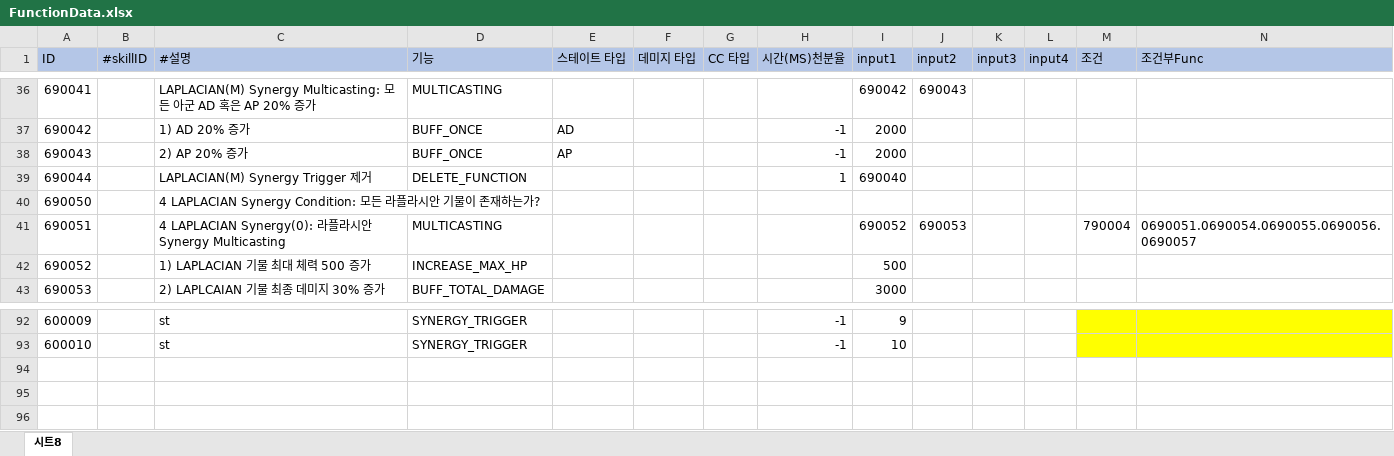
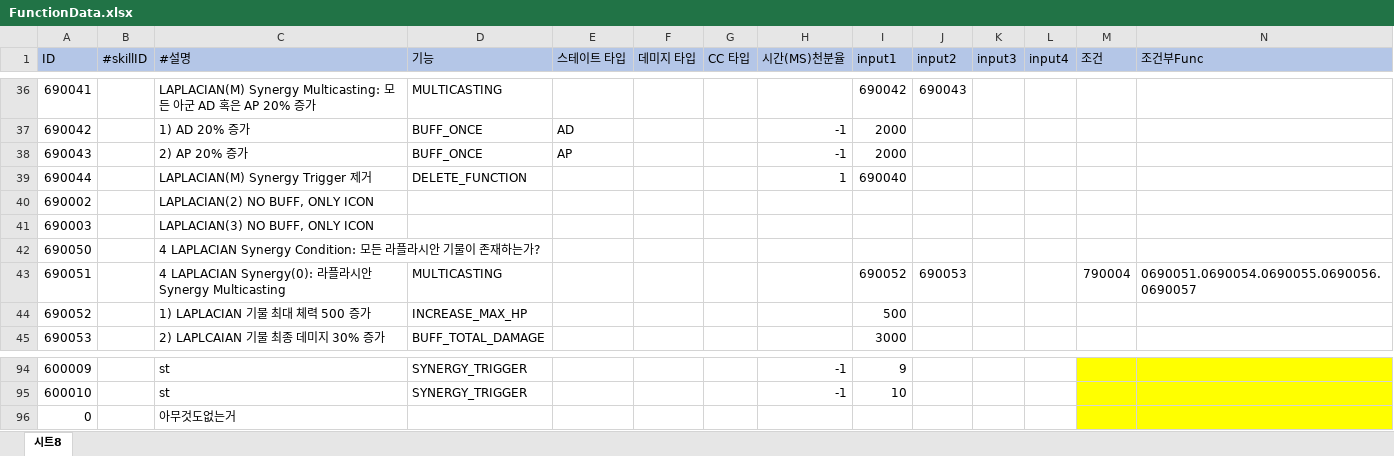
Before and after one commit to leejhee/DG_Project, an Excel workbook: DataGenerator/XLSXS/FunctionData.xlsx, sheet 시트8, drawn as a sheet; only a part is shown, gaps mark what is left out; values as stored, in another font and other column widths than the file's, no borders; rows hold the shown columns only; the diff names each change by its address in the sheet, - before the commit and + after, or states it on an @@ line.

```diff
--- a/DataGenerator/XLSXS/FunctionData.xlsx (sheet 시트8)
+++ b/DataGenerator/XLSXS/FunctionData.xlsx (sheet 시트8)
+row 40: 690002 |  | LAPLACIAN(2) NO BUFF, ONLY ICON
+row 41: 690003 |  | LAPLACIAN(3) NO BUFF, ONLY ICON
+row 96: 0 |  | 아무것도없는거
```
Also changed, not shown: DataGenerator/XLSXS/SkillData.xlsx, DataGenerator/XLSXS/SynergyData.xlsx, 13 other files.
